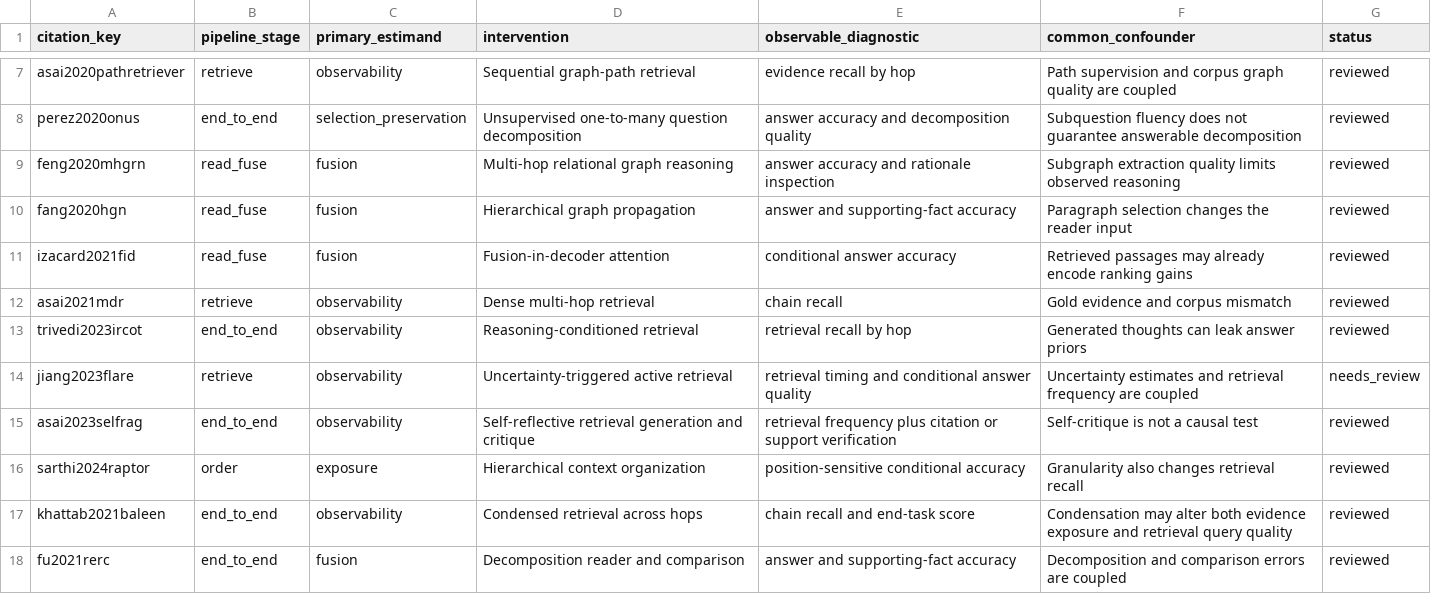
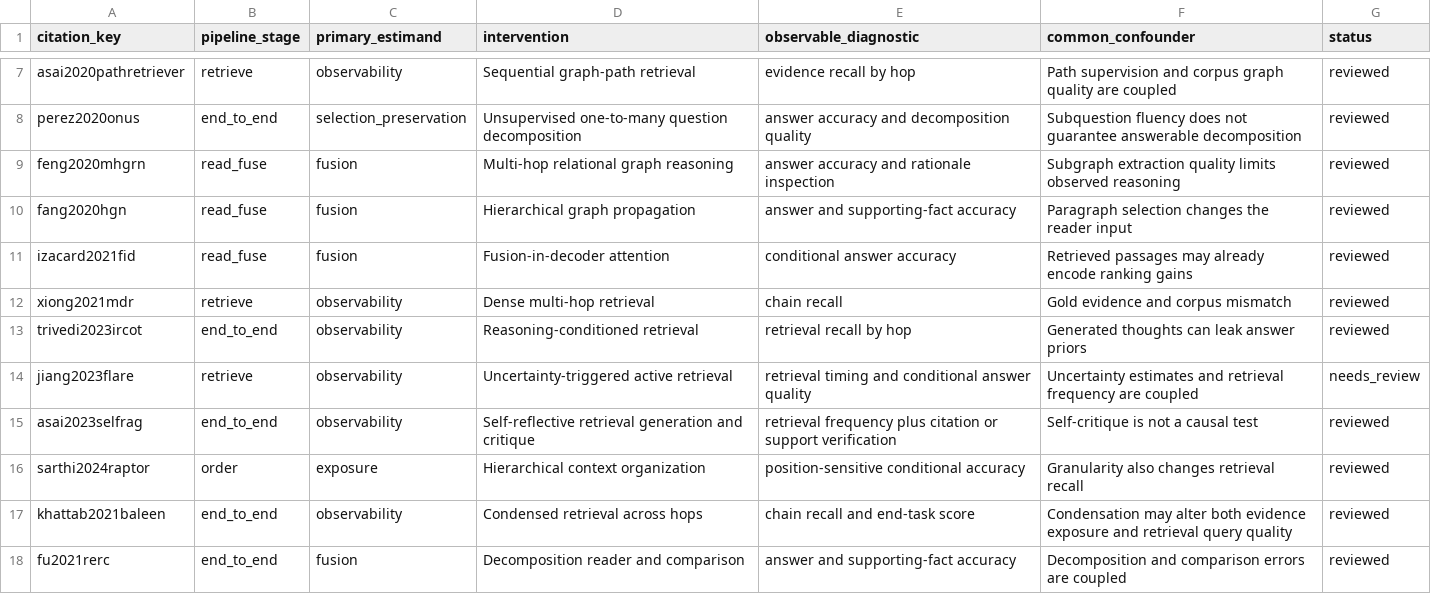
Before and after one commit to TsingyuL/multi-hop-rag-survey, a CSV file: docs/data/pipeline_mapping.csv, drawn as a sheet; only a part is shown, gaps mark what is left out.

```diff
--- a/docs/data/pipeline_mapping.csv
+++ b/docs/data/pipeline_mapping.csv
@@ -11,3 +11,3 @@ fang2020hgn,read_fuse,fusion,Hierarchical graph propagation,answer and supportin
 izacard2021fid,read_fuse,fusion,Fusion-in-decoder attention,conditional answer accuracy,Retrieved passages may already encode ranking gains,reviewed
-asai2021mdr,retrieve,observability,Dense multi-hop retrieval,chain recall,Gold evidence and corpus mismatch,reviewed
+xiong2021mdr,retrieve,observability,Dense multi-hop retrieval,chain recall,Gold evidence and corpus mismatch,reviewed
 trivedi2023ircot,end_to_end,observability,Reasoning-conditioned retrieval,retrieval recall by hop,Generated thoughts can leak answer priors,reviewed
```
Also changed, not shown: docs/data/methods.csv, taxonomy/audit_records.csv, 6 other files.
